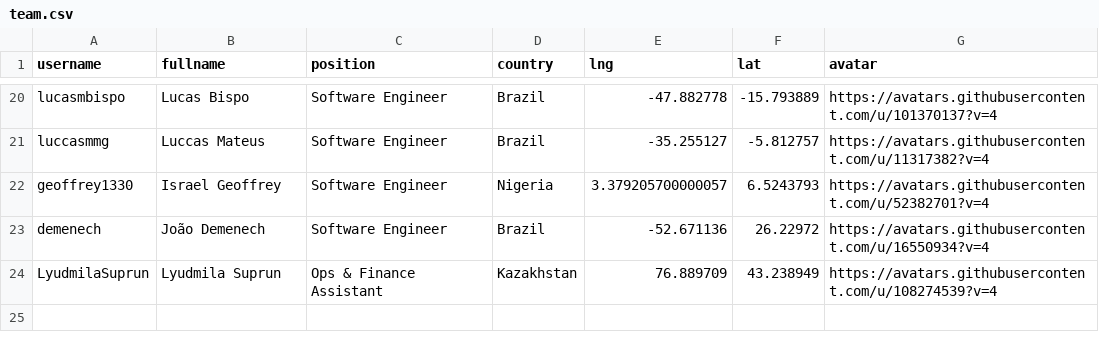
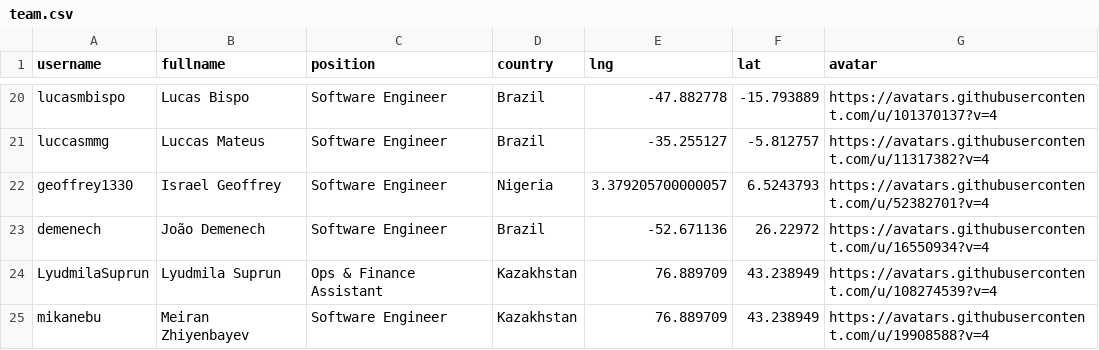
Before and after one commit to datopian/team, a CSV file: data/team.csv, drawn as a sheet; only a part is shown, gaps mark what is left out; the diff names each change by its address in the sheet, - before the commit and + after, or states it on an @@ line.

Commit message:
[Meiran's details][s

```diff
--- a/data/team.csv
+++ b/data/team.csv
+row 25: mikanebu | Meiran Zhiyenbayev | Software Engineer | Kazakhstan | 76.889709 | 43.238949 | https://avatars.githubusercontent.com/u/19908588?v=4
```
